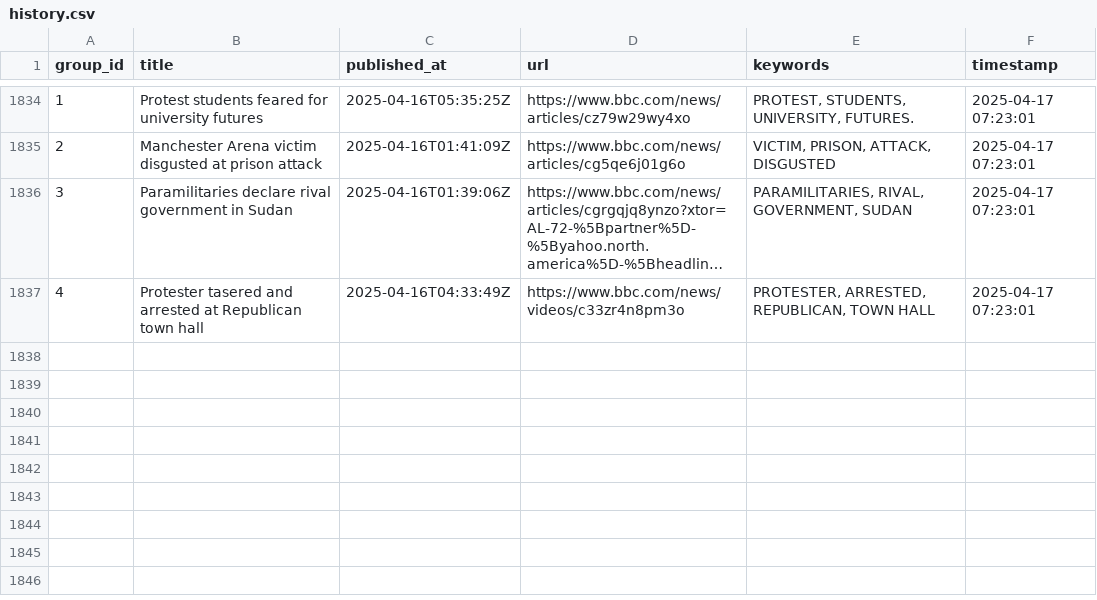
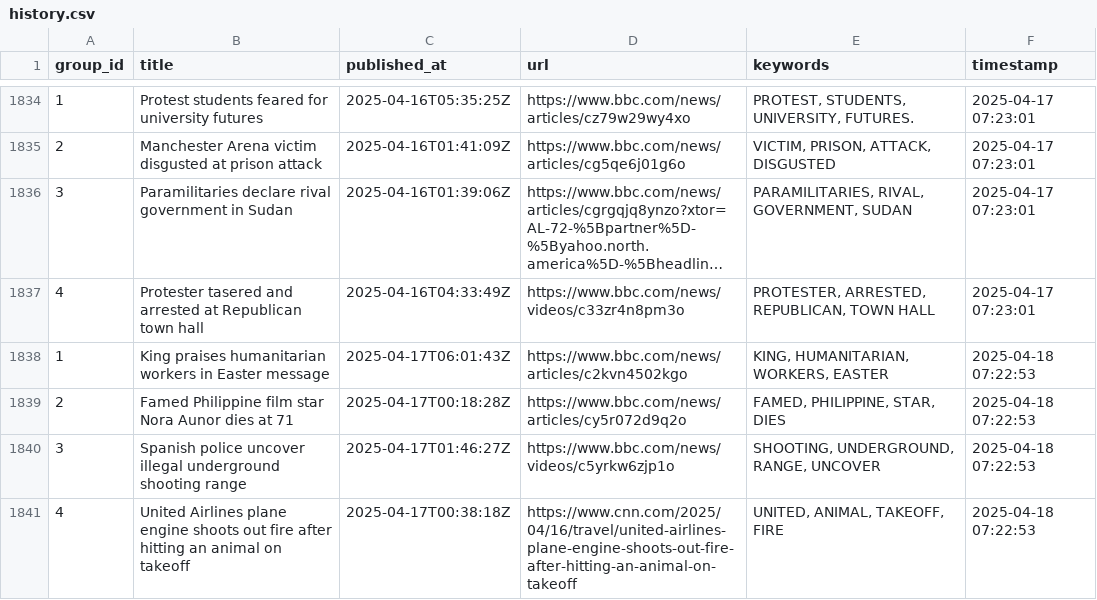
Before and after one commit to lileungws/whatsnews01, a CSV file: history/history.csv, drawn as a sheet; only a part is shown, gaps mark what is left out; long unchanged cells end in …; the diff names each change by its address in the sheet, - before the commit and + after, or states it on an @@ line.

Commit message:
Update keywords main.csv

```diff
--- a/history/history.csv
+++ b/history/history.csv
+row 1838: 1 | King praises humanitarian workers in Easter message | 2025-04-17T06:01:43Z | https://www.bbc.com/news/articles/c2kvn4502kgo | KING, HUMANITARIAN, WORKERS, EASTER | 2025-04-18 07:22:53
+row 1839: 2 | Famed Philippine film star Nora Aunor dies at 71 | 2025-04-17T00:18:28Z | https://www.bbc.com/news/articles/cy5r072d9q2o | FAMED, PHILIPPINE, STAR, DIES | 2025-04-18 07:22:53
+row 1840: 3 | Spanish police uncover illegal underground shooting range | 2025-04-17T01:46:27Z | https://www.bbc.com/news/videos/c5yrkw6zjp1o | SHOOTING, UNDERGROUND, RANGE, UNCOVER | 2025-04-18 07:22:53
+row 1841: 4 | United Airlines plane engine shoots out fire after hitting an animal on takeoff | 2025-04-17T00:38:18Z | https://www.cnn.com/2025/04/16/travel/united-airlines-plane-engine-shoots-out-fire-after-hitting-an-animal-on-takeoff | UNITED, ANIMAL, TAKEOFF, FIRE | 2025-04-18 07:22:53
```
Also changed, not shown: web/data/main.csv.
